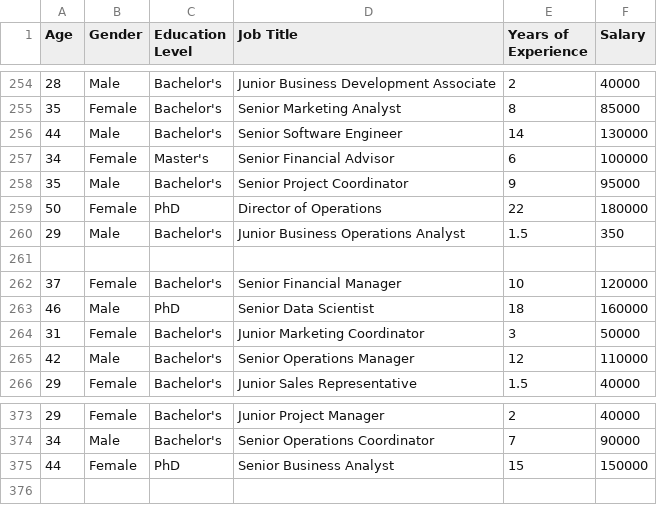
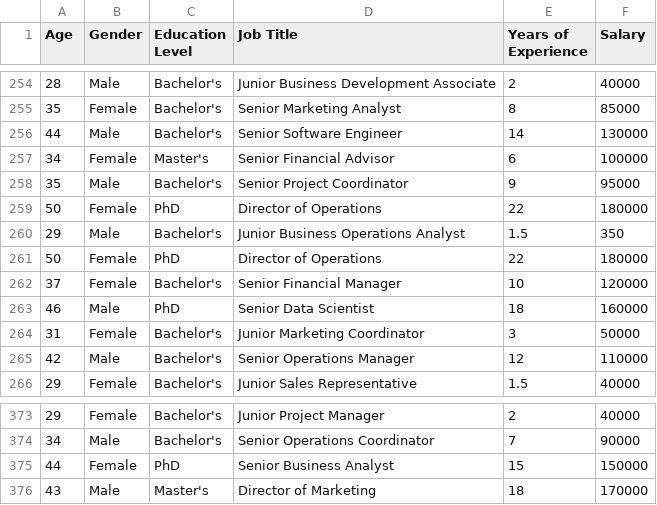
Before and after one commit to ZUCourses/SIA-Public, a CSV file: Salary Prediction Dataset .csv, drawn as a sheet; only a part is shown, gaps mark what is left out.

Commit message:
Update Salary Prediction Dataset .csv

```diff
--- a/Salary Prediction Dataset .csv
+++ b/Salary Prediction Dataset .csv
@@ -260,3 +260,3 @@
 29,Male,Bachelor's,Junior Business Operations Analyst,1.5,350
-,,,,,
+50,Female,PhD,Director of Operations,22,180000
 37,Female,Bachelor's,Senior Financial Manager,10,120000
@@ -375 +375,2 @@
 44,Female,PhD,Senior Business Analyst,15,150000
+43,Male,Master's,Director of Marketing,18,170000
```
